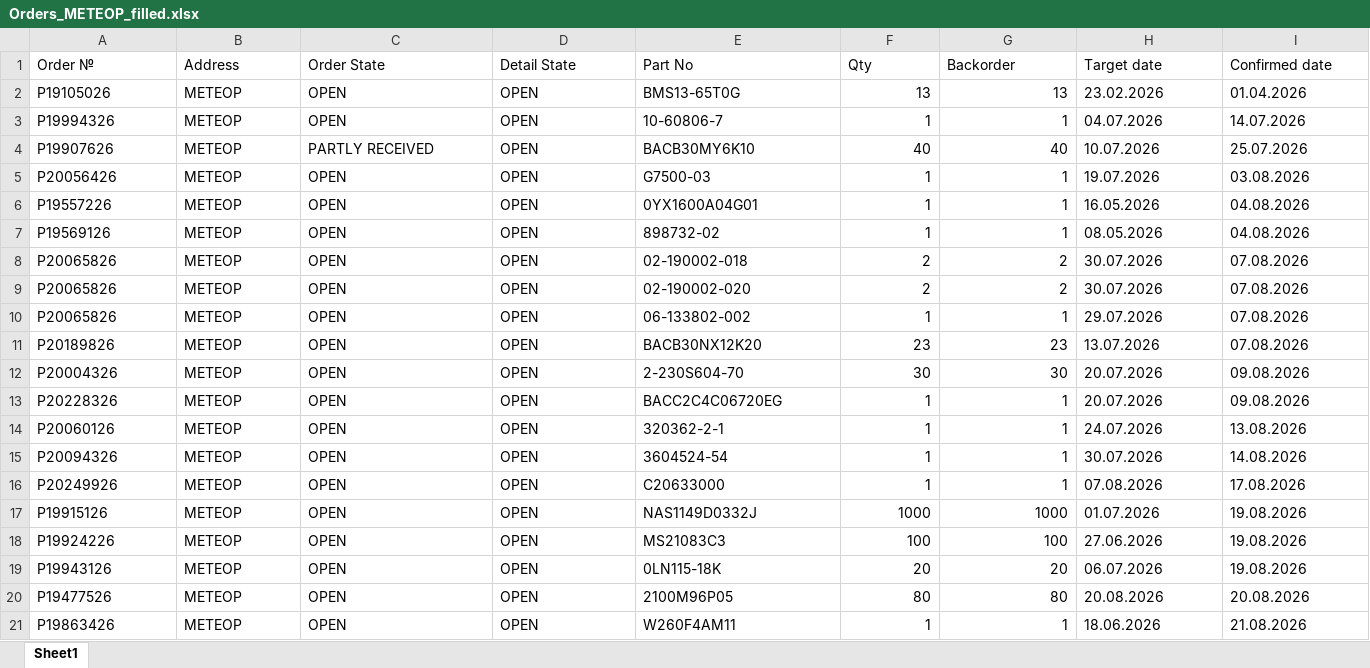
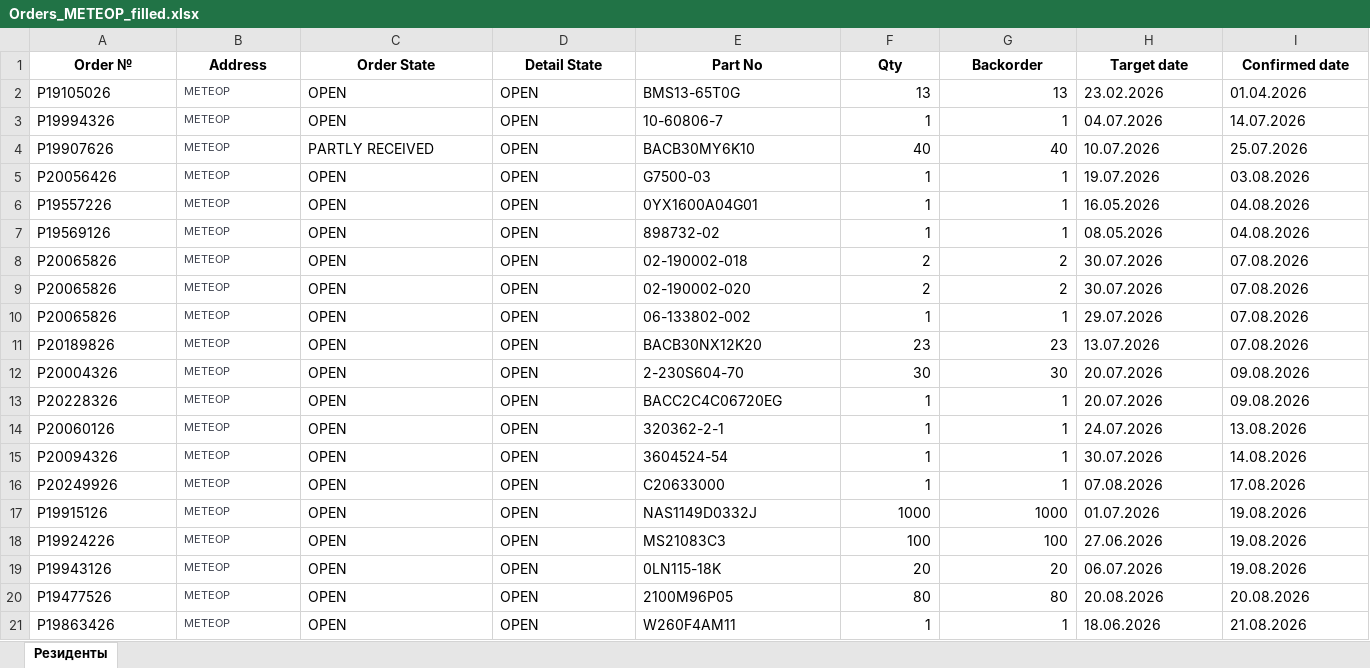
Before and after one commit to alexanderp-cell/Main, an Excel workbook: output/Orders_МЕТЕОР_filled.xlsx, sheet Резиденты, drawn as a sheet; only a part is shown; values as stored, in another font and other column widths than the file's, no borders; the diff covers the shown part only; the diff names each change by its address in the sheet, - before the commit and + after, or states it on an @@ line.

```diff
--- a/output/Orders_МЕТЕОР_filled.xlsx (sheet Резиденты)
+++ b/output/Orders_МЕТЕОР_filled.xlsx (sheet Резиденты)
-sheet tab: Sheet1
+sheet tab: Резиденты
@@ A1:I1 bold: off → on, alignment: left → center @@
-B2:B21 text colour: black
+B2:B21 text colour: #3F4350, text size: smaller
```
Also changed, not shown: cell formats elsewhere in this sheet.
